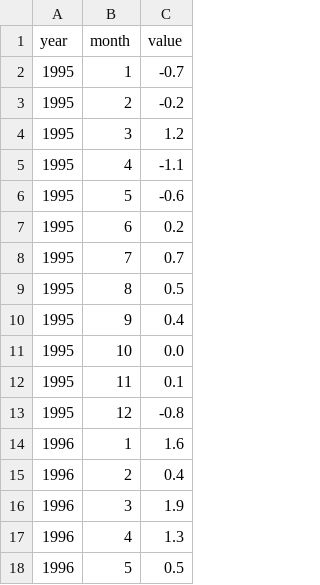
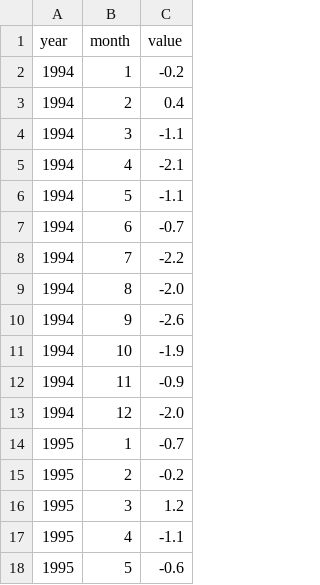
Before and after one commit to samikshadongare06-jpg/aiml-cie, a CSV file: data/raw/soi.csv, drawn as a sheet; only a part is shown; the shorter side is filled out with more unchanged rows.

```diff
--- a/data/raw/soi.csv
+++ b/data/raw/soi.csv
@@ -1,2 +1,14 @@
 year,month,value
+1994,1,-0.2
+1994,2,0.4
+1994,3,-1.1
+1994,4,-2.1
+1994,5,-1.1
+1994,6,-0.7
+1994,7,-2.2
+1994,8,-2.0
+1994,9,-2.6
+1994,10,-1.9
+1994,11,-0.9
+1994,12,-2.0
 1995,1,-0.7
```
Also changed, not shown: data/raw/dmi.csv, data/raw/oni.csv, 1 other file.
